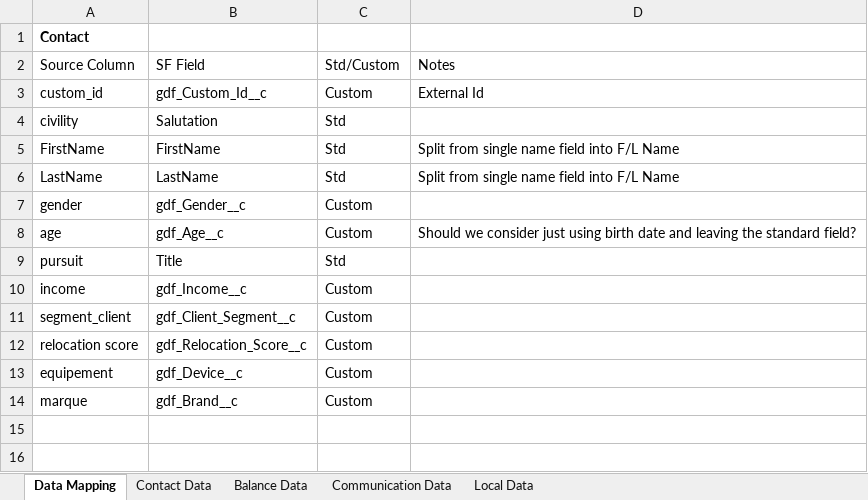
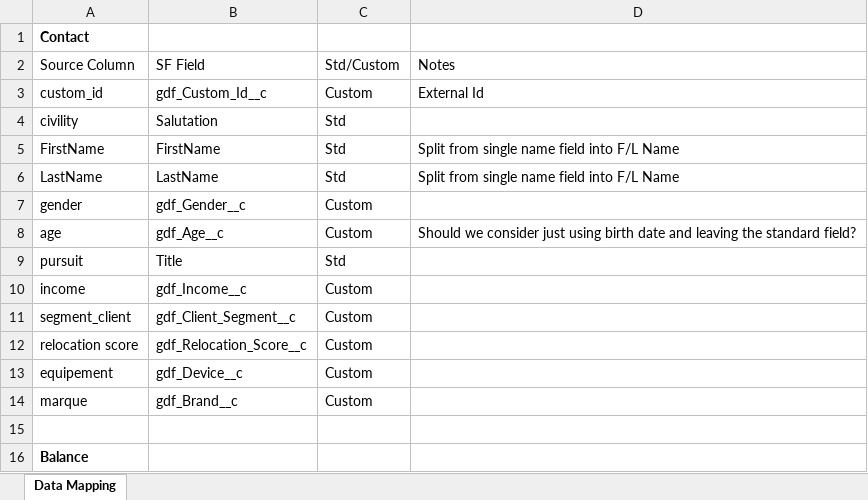
Before and after one commit to pchittum/gdf-hack, an Excel workbook: data/docs/gdf-data-guide.xlsx, sheet Data Mapping, drawn as a sheet; values as stored, in another font and other column widths than the file's, no borders; the diff names each change by its address in the sheet, - before the commit and + after, or states it on an @@ line.

```diff
--- a/data/docs/gdf-data-guide.xlsx (sheet Data Mapping)
+++ b/data/docs/gdf-data-guide.xlsx (sheet Data Mapping)
-sheet tab: Contact Data
-sheet tab: Balance Data
-sheet tab: Communication Data
-sheet tab: Local Data
+row 15: (empty)
+row 16: Balance
```
Also changed, not shown: 1 other file.
